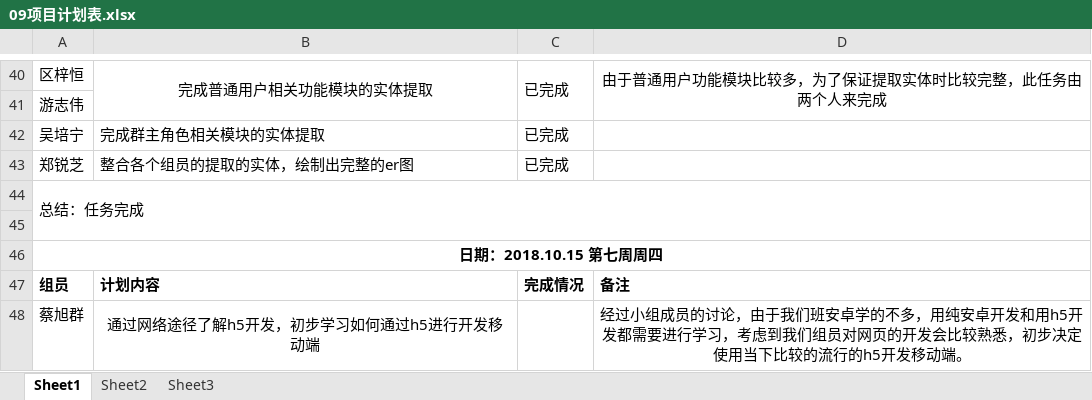
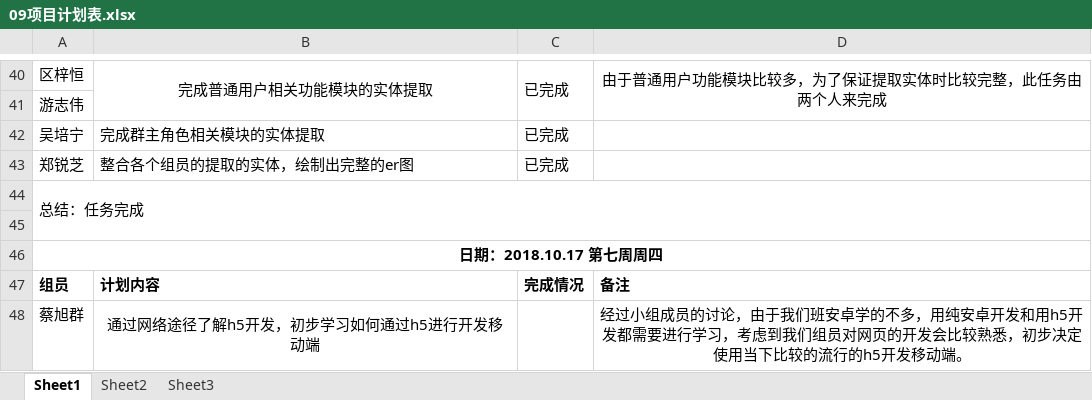
Before and after one commit to gdqy-it/soft162-163, an Excel workbook: 第09组/09项目计划表.xlsx, sheet Sheet1, drawn as a sheet; only a part is shown, gaps mark what is left out; values as stored, in another font and other column widths than the file's, no borders; the diff names each change by its address in the sheet, - before the commit and + after, or states it on an @@ line.

Commit message:
update

```diff
--- a/第09组/09项目计划表.xlsx (sheet Sheet1)
+++ b/第09组/09项目计划表.xlsx (sheet Sheet1)
-A46: 日期：2018.10.15 第七周周四
+A46: 日期：2018.10.17 第七周周四
```
